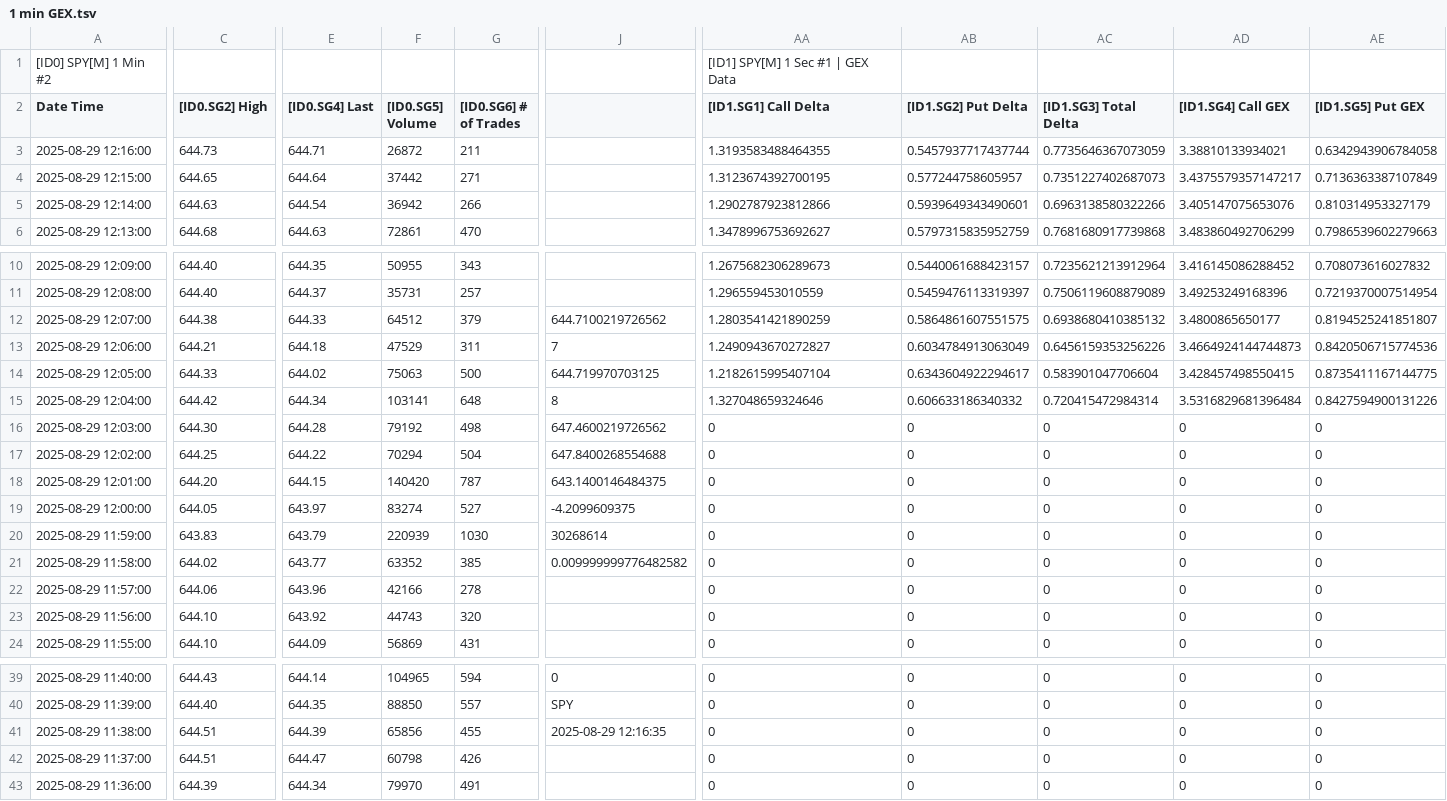
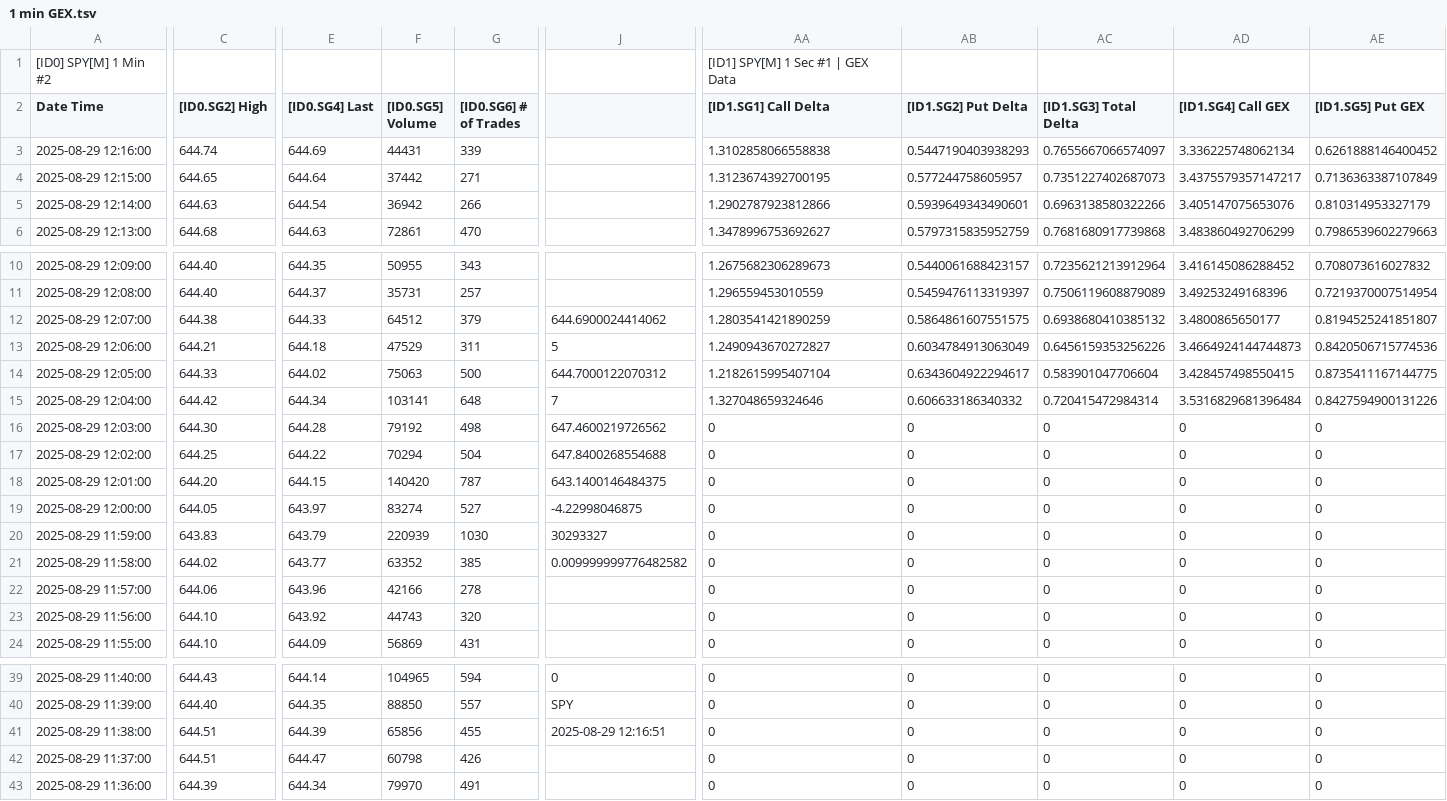
Before and after one commit to timbarber4/ETF-Feed, a TSV file: 1 min GEX.tsv, drawn as a sheet; only a part is shown, gaps mark what is left out; the diff covers the shown part only; the diff names each change by its address in the sheet, - before the commit and + after, or states it on an @@ line.

```diff
--- a/1 min GEX.tsv
+++ b/1 min GEX.tsv
-C3 ([ID0.SG2] High): 644.73
+C3 ([ID0.SG2] High): 644.74
-E3 ([ID0.SG4] Last): 644.71
+E3 ([ID0.SG4] Last): 644.69
-F3 ([ID0.SG5] Volume): 26872
+F3 ([ID0.SG5] Volume): 44431
-G3 ([ID0.SG6] # of Trades): 211
+G3 ([ID0.SG6] # of Trades): 339
-AA3 ([ID1.SG1] Call Delta): 1.3193583488464355
+AA3 ([ID1.SG1] Call Delta): 1.3102858066558838
-AB3 ([ID1.SG2] Put Delta): 0.5457937717437744
+AB3 ([ID1.SG2] Put Delta): 0.5447190403938293
-AC3 ([ID1.SG3] Total Delta): 0.7735646367073059
+AC3 ([ID1.SG3] Total Delta): 0.7655667066574097
-AD3 ([ID1.SG4] Call GEX): 3.38810133934021
+AD3 ([ID1.SG4] Call GEX): 3.336225748062134
-AE3 ([ID1.SG5] Put GEX): 0.6342943906784058
+AE3 ([ID1.SG5] Put GEX): 0.6261888146400452
-J12: 644.7100219726562
+J12: 644.6900024414062
-J13: 7
+J13: 5
-J14: 644.719970703125
+J14: 644.7000122070312
-J15: 8
+J15: 7
-J19: -4.2099609375
+J19: -4.22998046875
-J20: 30268614
+J20: 30293327
-J41: 2025-08-29 12:16:35
+J41: 2025-08-29 12:16:51
```
Also changed, not shown: 2 edited cells elsewhere in this file, 1 min VIX Sept.tsv, 30 min VIX Sept.tsv, 1 other file.
